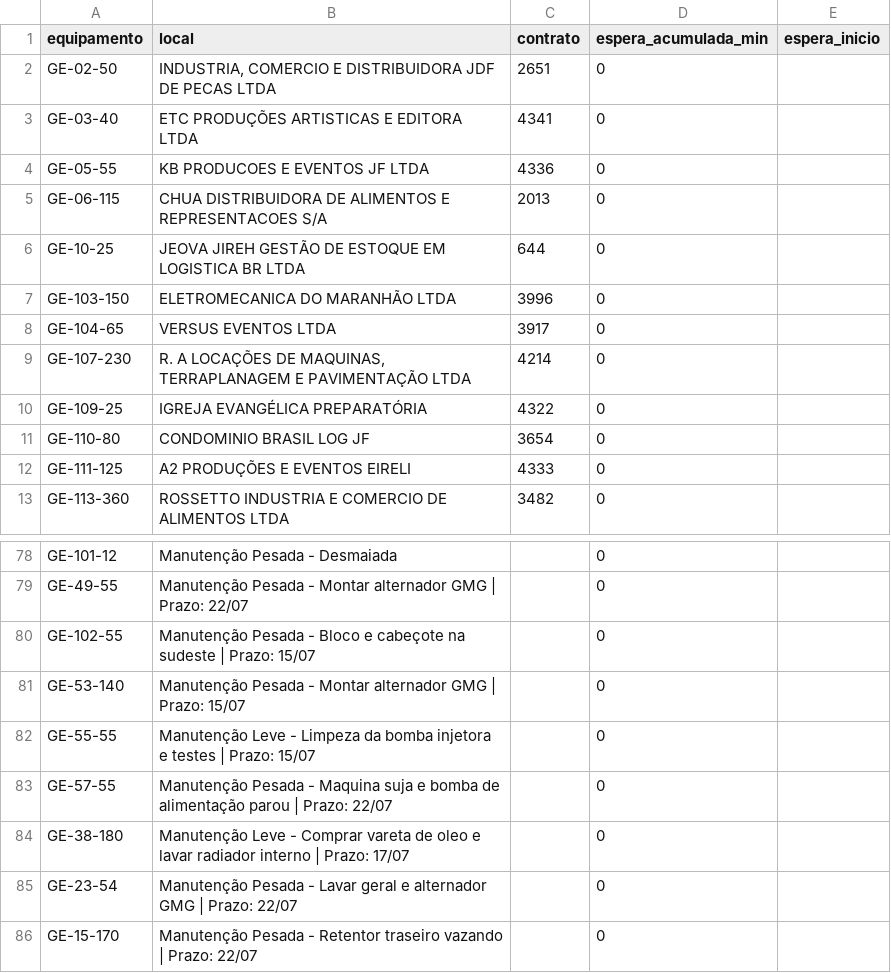
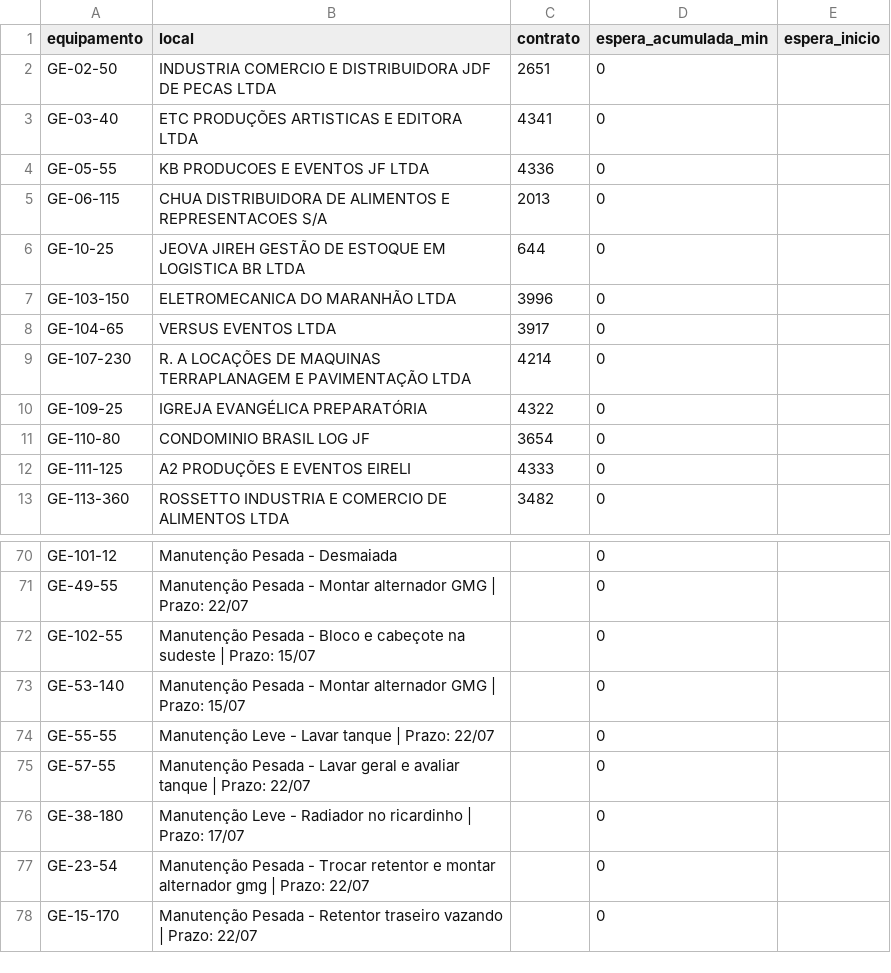
Before and after one commit to milwardarthur-prog/controle-manut, a CSV file: dados.csv, drawn as a sheet; only a part is shown, gaps mark what is left out; the diff covers the shown part only.

```diff
--- a/dados.csv
+++ b/dados.csv
@@ -1,3 +1,3 @@
 equipamento,local,contrato,espera_acumulada_min,espera_inicio
-GE-02-50,"INDUSTRIA, COMERCIO E DISTRIBUIDORA JDF DE PECAS LTDA",2651,0,
+GE-02-50,"INDUSTRIA COMERCIO E DISTRIBUIDORA JDF DE PECAS LTDA",2651,0,
 GE-03-40,ETC PRODUÇÕES ARTISTICAS E EDITORA LTDA,4341,0,
@@ -8,3 +8,3 @@ GE-103-150,ELETROMECANICA DO MARANHÃO LTDA,3996,0,
 GE-104-65,VERSUS EVENTOS LTDA,3917,0,
-GE-107-230,"R. A LOCAÇÕES DE MAQUINAS, TERRAPLANAGEM E PAVIMENTAÇÃO LTDA",4214,0,
+GE-107-230,"R. A LOCAÇÕES DE MAQUINAS TERRAPLANAGEM E PAVIMENTAÇÃO LTDA",4214,0,
 GE-109-25,IGREJA EVANGÉLICA PREPARATÓRIA,4322,0,
@@ -81,5 +73,5 @@ GE-102-55,Manutenção Pesada - Bloco e cabeçote na sudeste | Prazo: 15/07,,0,
 GE-53-140,Manutenção Pesada - Montar alternador GMG | Prazo: 15/07,,0,
-GE-55-55,Manutenção Leve - Limpeza da bomba injetora e testes | Prazo: 15/07,,0,
-GE-57-55,Manutenção Pesada - Maquina suja e bomba de alimentação parou | Prazo: 22/07,,0,
-GE-38-180,Manutenção Leve - Comprar vareta de oleo e lavar radiador interno | Prazo: 17/07,,0,
-GE-23-54,Manutenção Pesada - Lavar geral e alternador GMG | Prazo: 22/07,,0,
+GE-55-55,Manutenção Leve - Lavar tanque | Prazo: 22/07,,0,
+GE-57-55,Manutenção Pesada - Lavar geral e avaliar tanque | Prazo: 22/07,,0,
+GE-38-180,Manutenção Leve - Radiador no ricardinho | Prazo: 17/07,,0,
+GE-23-54,Manutenção Pesada - Trocar retentor e montar alternador gmg | Prazo: 22/07,,0,
```
Also changed, not shown: 8 removed rows and 1 edited cell elsewhere in this file.
